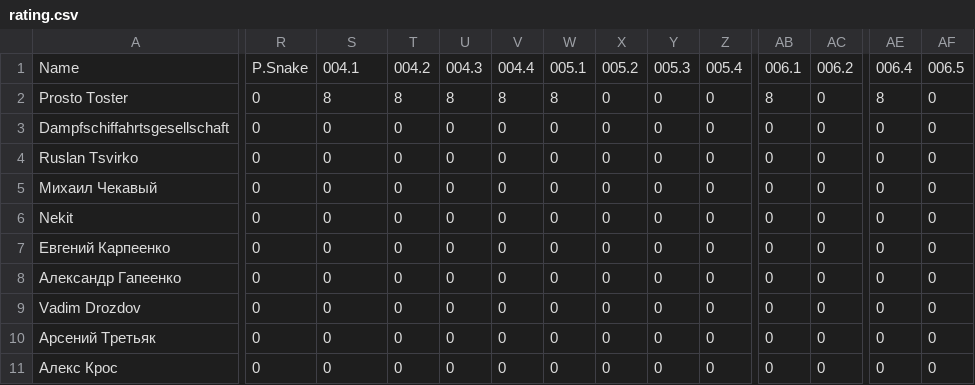
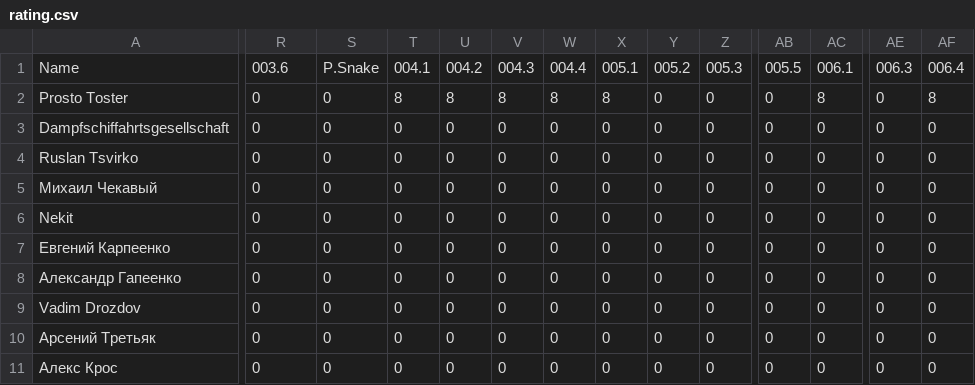
Before and after one commit to teachpyby/teachpyby.github.io, a CSV file: rating/rating.csv, drawn as a sheet; only a part is shown, gaps mark what is left out; the diff covers the shown part only; the diff names each change by its address in the sheet, - before the commit and + after, or states it on an @@ line.

```diff
--- a/rating/rating.csv
+++ b/rating/rating.csv
-R1: P.Snake
+R1: 003.6
-S1: 004.1
+S1: P.Snake
-T1: 004.2
+T1: 004.1
-U1: 004.3
+U1: 004.2
-V1: 004.4
+V1: 004.3
-W1: 005.1
+W1: 004.4
-X1: 005.2
+X1: 005.1
-Y1: 005.3
+Y1: 005.2
-Z1: 005.4
+Z1: 005.3
-AB1: 006.1
+AB1: 005.5
-AC1: 006.2
+AC1: 006.1
-AE1: 006.4
+AE1: 006.3
-AF1: 006.5
+AF1: 006.4
-S2: 8
+S2: 0
-X2: 0
+X2: 8
-AB2: 8
+AB2: 0
-AC2: 0
+AC2: 8
-AE2: 8
+AE2: 0
-AF2: 0
+AF2: 8
```
Also changed, not shown: 2 edited cells elsewhere in this file, 1 other file.
